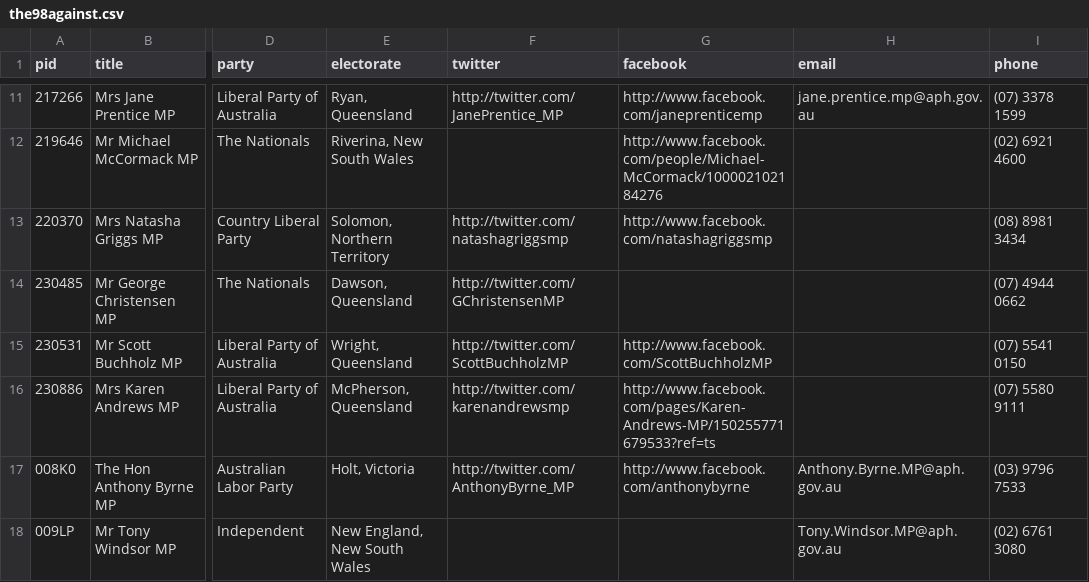
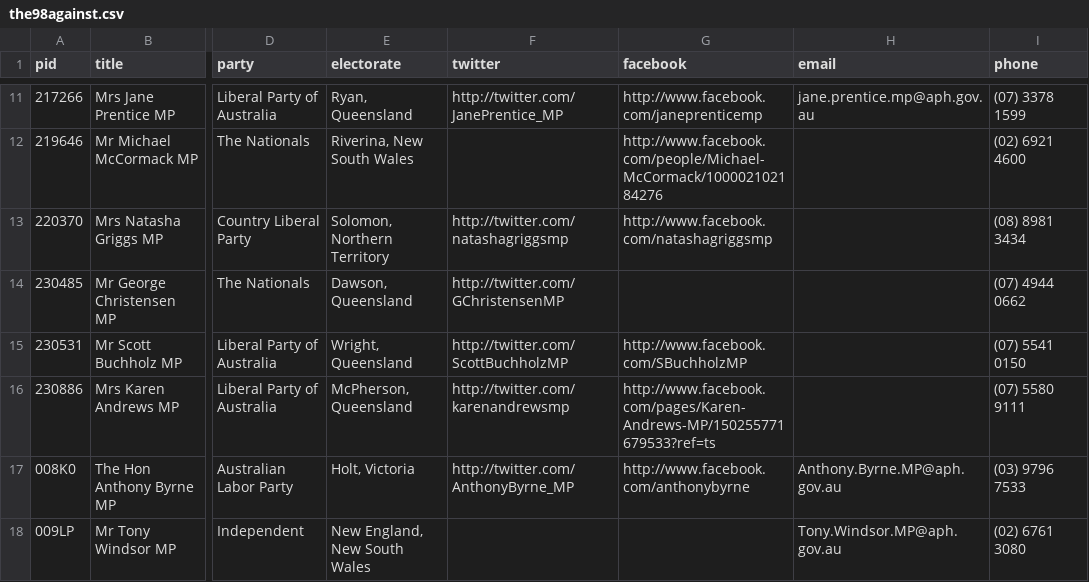
Before and after one commit to superhighfives/the-98-against, a CSV file: db/the98against.csv, drawn as a sheet; only a part is shown, gaps mark what is left out; the diff names each change by its address in the sheet, - before the commit and + after, or states it on an @@ line.

Commit message:
Updated data on Scott Buchholz Updated profile photos to link to profile pages

```diff
--- a/db/the98against.csv
+++ b/db/the98against.csv
-G15 (facebook): http://www.facebook.com/ScottBuchholzMP
+G15 (facebook): http://www.facebook.com/SBuchholzMP
```
Also changed, not shown: 3 other files.
